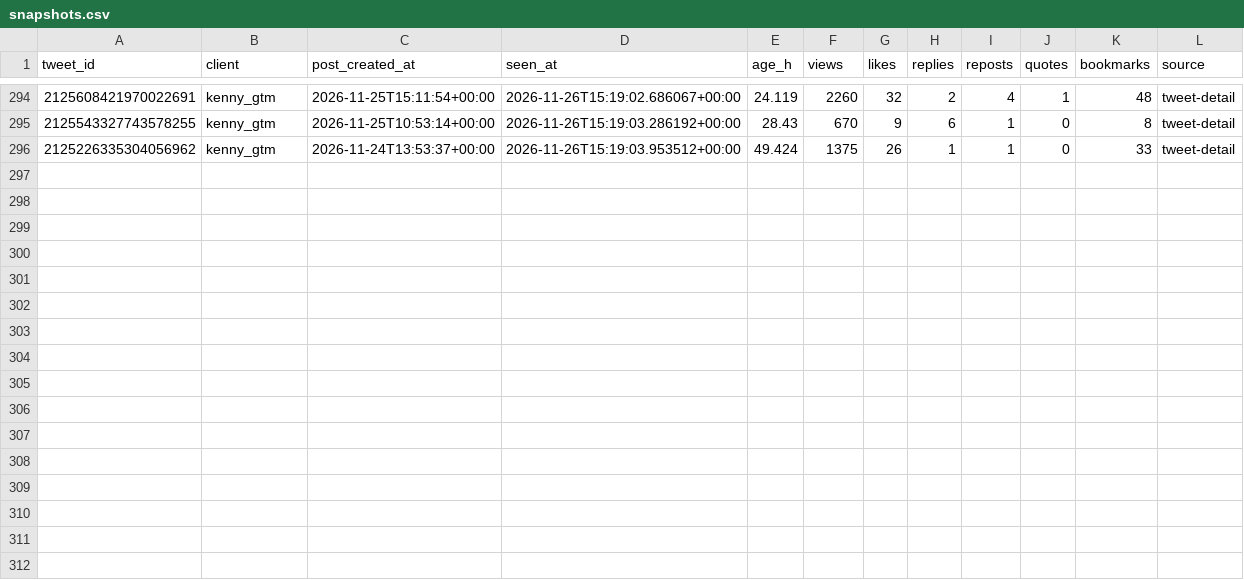
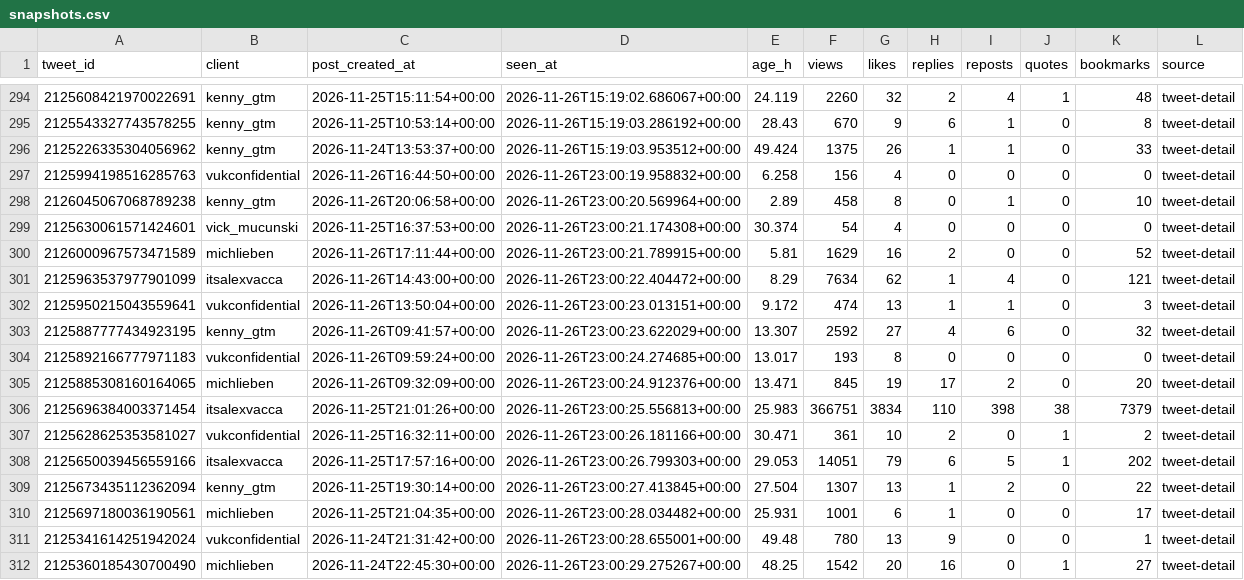
Before and after one commit to Sai-Prashanth123/Audience-Seeding, a CSV file: data/ledger/snapshots.csv, drawn as a sheet; only a part is shown, gaps mark what is left out; the diff names each change by its address in the sheet, - before the commit and + after, or states it on an @@ line.

```diff
--- a/data/ledger/snapshots.csv
+++ b/data/ledger/snapshots.csv
+row 297: 2125994198516285763 | vukconfidential | 2026-11-26T16:44:50+00:00 | 2026-11-26T23:00:19.958832+00:00 | 6.258 | 156 | 4 | 0 | 0 | 0 | 0 | tweet-detail
+row 298: 2126045067068789238 | kenny_gtm | 2026-11-26T20:06:58+00:00 | 2026-11-26T23:00:20.569964+00:00 | 2.89 | 458 | 8 | 0 | 1 | 0 | 10 | tweet-detail
+row 299: 2125630061571424601 | vick_mucunski | 2026-11-25T16:37:53+00:00 | 2026-11-26T23:00:21.174308+00:00 | 30.374 | 54 | 4 | 0 | 0 | 0 | 0 | tweet-detail
+row 300: 2126000967573471589 | michlieben | 2026-11-26T17:11:44+00:00 | 2026-11-26T23:00:21.789915+00:00 | 5.81 | 1629 | 16 | 2 | 0 | 0 | 52 | tweet-detail
+row 301: 2125963537977901099 | itsalexvacca | 2026-11-26T14:43:00+00:00 | 2026-11-26T23:00:22.404472+00:00 | 8.29 | 7634 | 62 | 1 | 4 | 0 | 121 | tweet-detail
+row 302: 2125950215043559641 | vukconfidential | 2026-11-26T13:50:04+00:00 | 2026-11-26T23:00:23.013151+00:00 | 9.172 | 474 | 13 | 1 | 1 | 0 | 3 | tweet-detail
+row 303: 2125887777434923195 | kenny_gtm | 2026-11-26T09:41:57+00:00 | 2026-11-26T23:00:23.622029+00:00 | 13.307 | 2592 | 27 | 4 | 6 | 0 | 32 | tweet-detail
+row 304: 2125892166777971183 | vukconfidential | 2026-11-26T09:59:24+00:00 | 2026-11-26T23:00:24.274685+00:00 | 13.017 | 193 | 8 | 0 | 0 | 0 | 0 | tweet-detail
+row 305: 2125885308160164065 | michlieben | 2026-11-26T09:32:09+00:00 | 2026-11-26T23:00:24.912376+00:00 | 13.471 | 845 | 19 | 17 | 2 | 0 | 20 | tweet-detail
+row 306: 2125696384003371454 | itsalexvacca | 2026-11-25T21:01:26+00:00 | 2026-11-26T23:00:25.556813+00:00 | 25.983 | 366751 | 3834 | 110 | 398 | 38 | 7379 | tweet-detail
+row 307: 2125628625353581027 | vukconfidential | 2026-11-25T16:32:11+00:00 | 2026-11-26T23:00:26.181166+00:00 | 30.471 | 361 | 10 | 2 | 0 | 1 | 2 | tweet-detail
+row 308: 2125650039456559166 | itsalexvacca | 2026-11-25T17:57:16+00:00 | 2026-11-26T23:00:26.799303+00:00 | 29.053 | 14051 | 79 | 6 | 5 | 1 | 202 | tweet-detail
+row 309: 2125673435112362094 | kenny_gtm | 2026-11-25T19:30:14+00:00 | 2026-11-26T23:00:27.413845+00:00 | 27.504 | 1307 | 13 | 1 | 2 | 0 | 22 | tweet-detail
+row 310: 2125697180036190561 | michlieben | 2026-11-25T21:04:35+00:00 | 2026-11-26T23:00:28.034482+00:00 | 25.931 | 1001 | 6 | 1 | 0 | 0 | 17 | tweet-detail
+row 311: 2125341614251942024 | vukconfidential | 2026-11-24T21:31:42+00:00 | 2026-11-26T23:00:28.655001+00:00 | 49.48 | 780 | 13 | 9 | 0 | 0 | 1 | tweet-detail
+row 312: 2125360185430700490 | michlieben | 2026-11-24T22:45:30+00:00 | 2026-11-26T23:00:29.275267+00:00 | 48.25 | 1542 | 20 | 16 | 0 | 1 | 27 | tweet-detail
```
Also changed, not shown: data/ledger/post_engagers.csv, reports/1D_live.csv, 7 other files.
